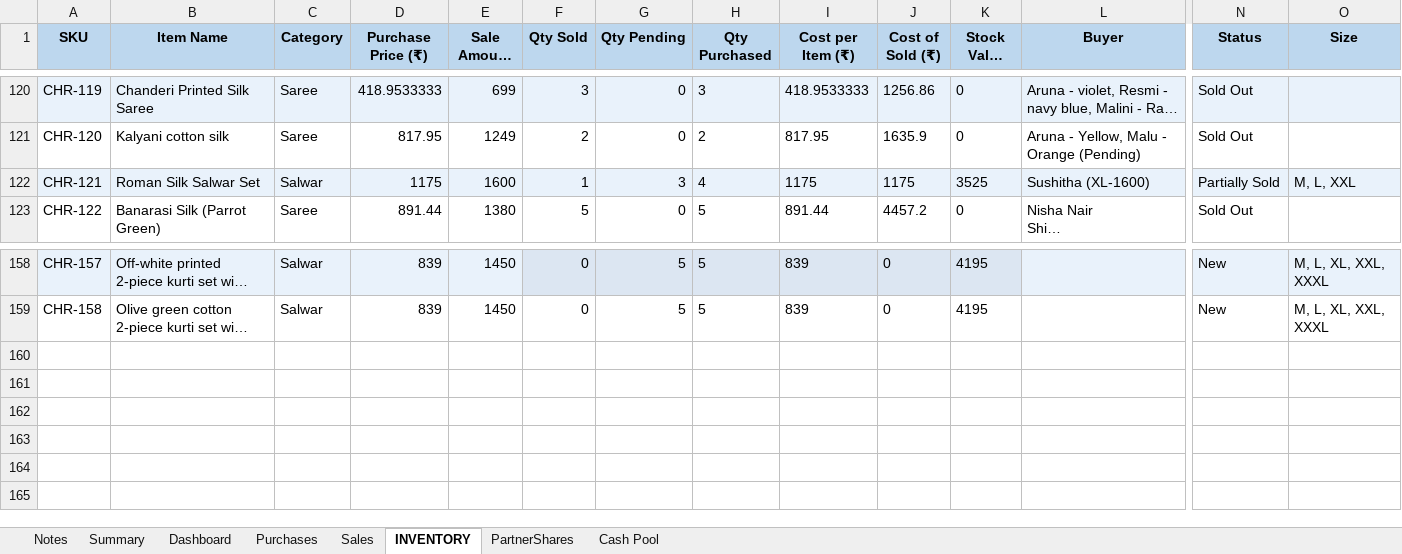
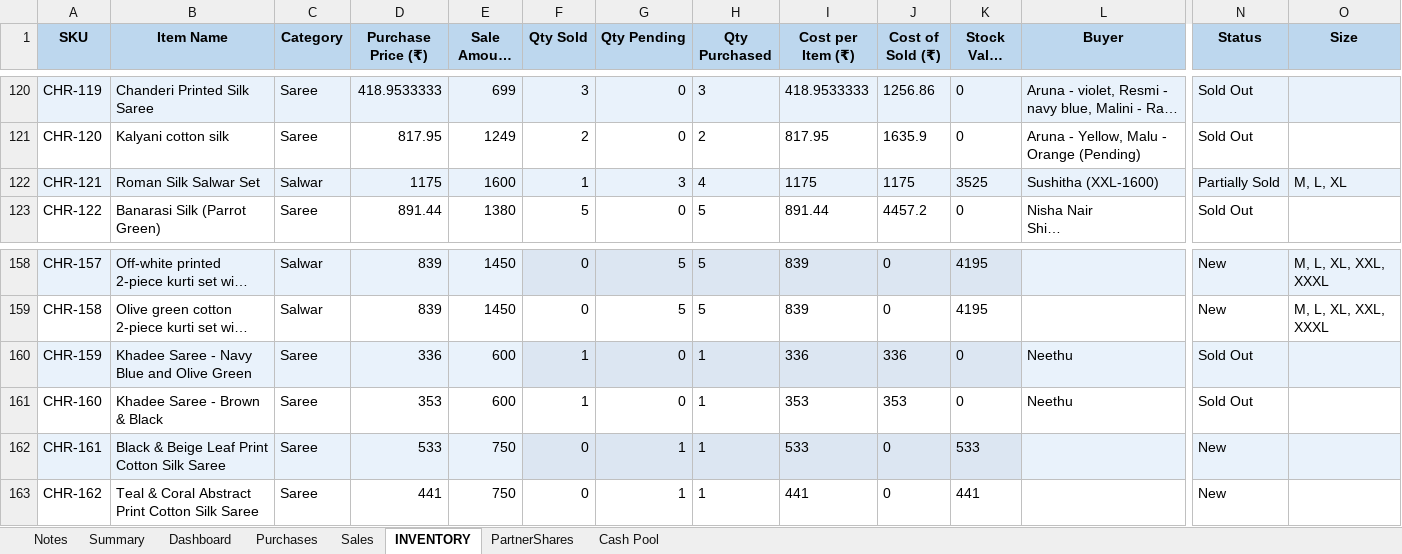
Before and after one commit to anoopp87/chiraath-partner-dashboard, an Excel workbook: docs/Chiraath-Business-Summary-Latest.xlsx, sheet INVENTORY, drawn as a sheet; only a part is shown, gaps mark what is left out; long unchanged cells end in …; values as stored, in another font and other column widths than the file's, no borders; rows hold the shown columns only; the diff names each change by its address in the sheet, - before the commit and + after, or states it on an @@ line.

Commit message:
New meesho purchases & Khadee sales

```diff
--- a/docs/Chiraath-Business-Summary-Latest.xlsx (sheet INVENTORY)
+++ b/docs/Chiraath-Business-Summary-Latest.xlsx (sheet INVENTORY)
-L122 (Buyer): Sushitha (XL-1600)
+L122 (Buyer): Sushitha (XXL-1600)
-O122 (Size): M, L, XXL
+O122 (Size): M, L, XL
+row 160: CHR-159 | Khadee Saree - Navy Blue and Olive Green | Saree | 336 | 600 | 1 | 0 | 1 | 336 | 336 | 0 | Neethu | Sold Out
+row 161: CHR-160 | Khadee Saree - Brown & Black | Saree | 353 | 600 | 1 | 0 | 1 | 353 | 353 | 0 | Neethu | Sold Out
+row 162: CHR-161 | Black & Beige Leaf Print Cotton Silk Saree | Saree | 533 | 750 | 0 | 1 | 1 | 533 | 0 | 533 |  | New
+row 163: CHR-162 | Teal & Coral Abstract Print Cotton Silk Saree | Saree | 441 | 750 | 0 | 1 | 1 | 441 | 0 | 441 |  | New
```
Also changed, not shown: sheet Summary, sheet Dashboard, sheet PartnerShares, sheet Cash Pool, sheet Sales, sheet Purchases, charts or pictures, input/Chiraath - Business Summary - Latest.xlsx, 2 other files.
